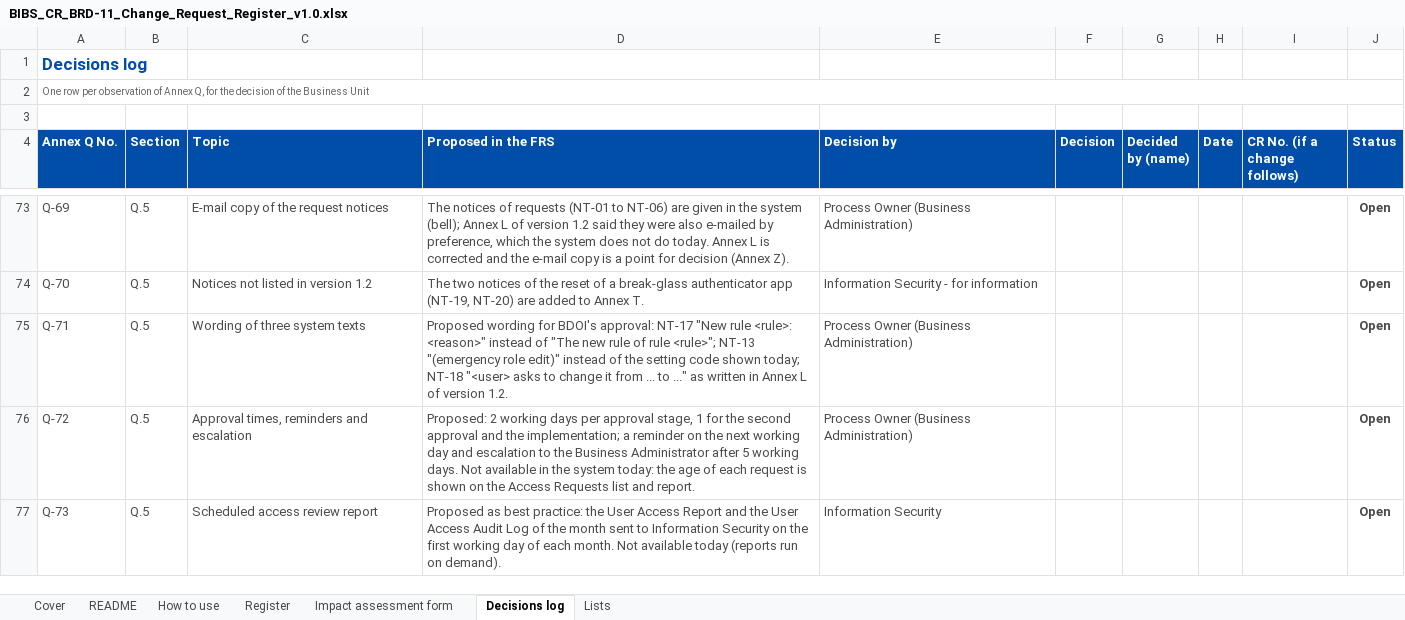
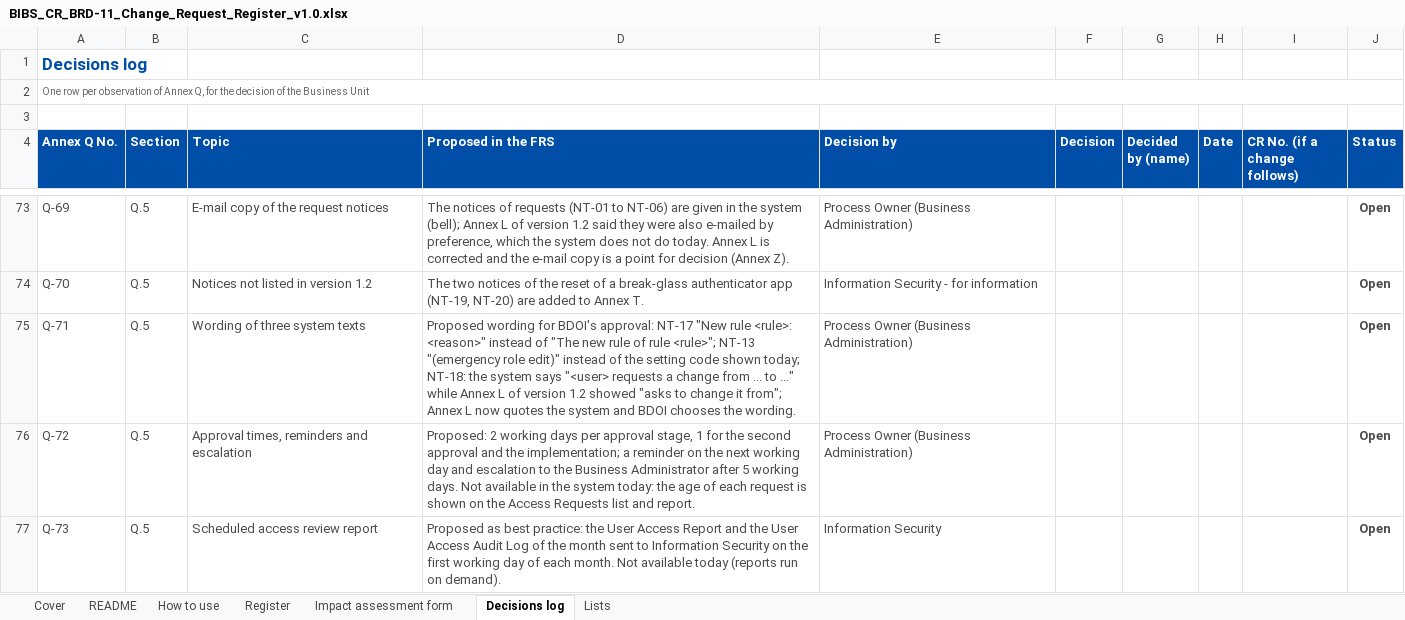
Before and after one commit to IortaTexhNXT-DEV/FinVerse, an Excel workbook: docs/deliverables/out/Programme/BDOI_Template_FRS/BRD-11_User_Access_Maintenance/BIBS_CR_BRD-11_Change_Request_Register_v1.0.xlsx, sheet Decisions log, drawn as a sheet; only a part is shown, gaps mark what is left out; values as stored, in another font and other column widths than the file's, no borders; conditional formats not drawn; the diff names each change by its address in the sheet, - before the commit and + after, or states it on an @@ line.

Commit message:
User Access Maintenance FRS v1.3 and review workbooks: wider columns in Annexes X and AB, wording of the Annex Q.5 observation on the system texts

```diff
--- a/docs/deliverables/out/Programme/BDOI_Template_FRS/BRD-11_User_Access_Maintenance/BIBS_CR_BRD-11_Change_Request_Register_v1.0.xlsx (sheet Decisions log)
+++ b/docs/deliverables/out/Programme/BDOI_Template_FRS/BRD-11_User_Access_Maintenance/BIBS_CR_BRD-11_Change_Request_Register_v1.0.xlsx (sheet Decisions log)
-D75 (Proposed in the FRS): …shown today; NT-18 "<user> asks to change it from ... to ..." as written in Annex L of version 1.2.
+D75 (Proposed in the FRS): …shown today; NT-18: the system says "<user> requests a change from ... to ..." while Annex L of version 1.2 showed "asks to change it from"; Annex L now quotes the system and BDOI chooses the wording.
```
Also changed, not shown: docs/deliverables/out/Programme/BDOI_Template_FRS/BRD-11_User_Access_Maintenance/BIBS_FitGap_BRD-11_BRD_vs_OOTB_vs_Best_Practice_v1.0.xlsx, docs/deliverables/out/Programme/BDOI_Template_FRS/BRD-11_User_Access_Maintenance/BIBS_Inputs_BRD-11_Business_Unit_Requirements_Collection_v1.0.xlsx, 7 other files.
